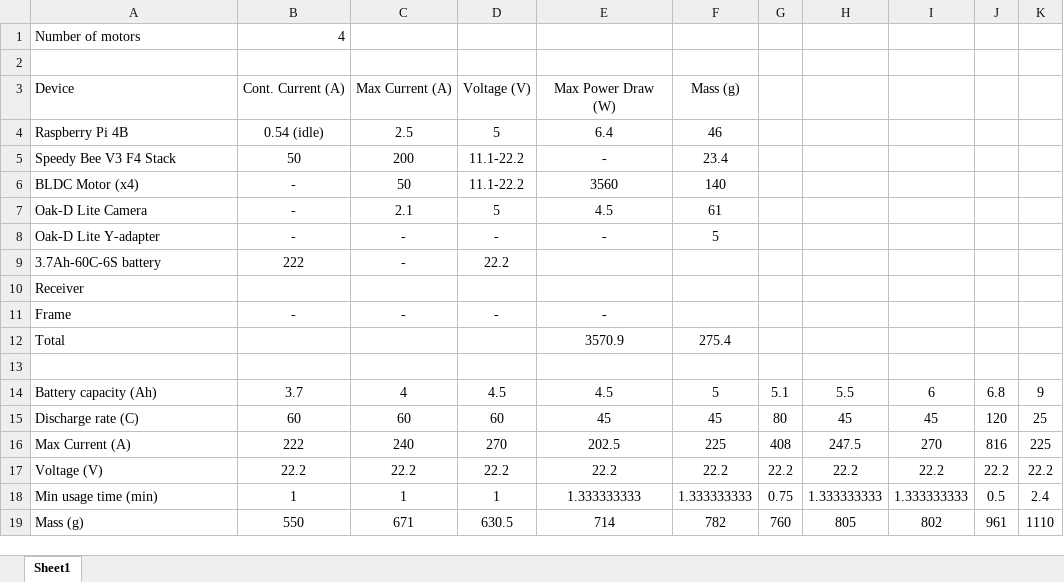
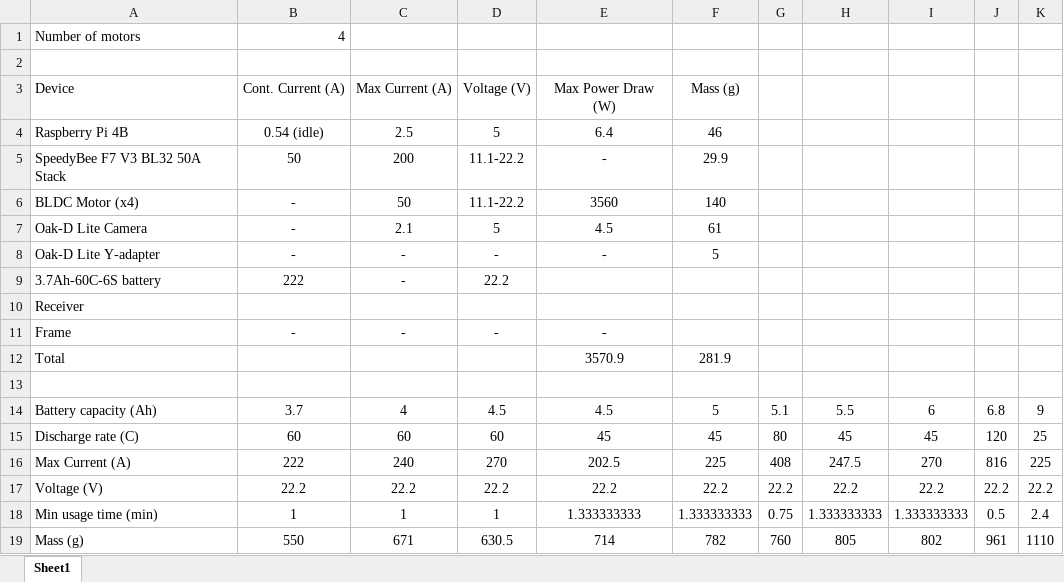
Before and after one commit to MichaelThamm/autonomous-drone, an Excel workbook: electrical-design/power-considerations.xlsx, sheet Sheet1, drawn as a sheet; only a part is shown; values as stored, in another font and other column widths than the file's, no borders; conditional formats not drawn; the diff names each change by its address in the sheet, - before the commit and + after, or states it on an @@ line.

Commit message:
project prep

```diff
--- a/electrical-design/power-considerations.xlsx (sheet Sheet1)
+++ b/electrical-design/power-considerations.xlsx (sheet Sheet1)
-A5: Speedy Bee V3 F4 Stack
+A5: SpeedyBee F7 V3 BL32 50A Stack
-F5: 23.4
+F5: 29.9
-F12: 275.4
+F12: 281.9
```
